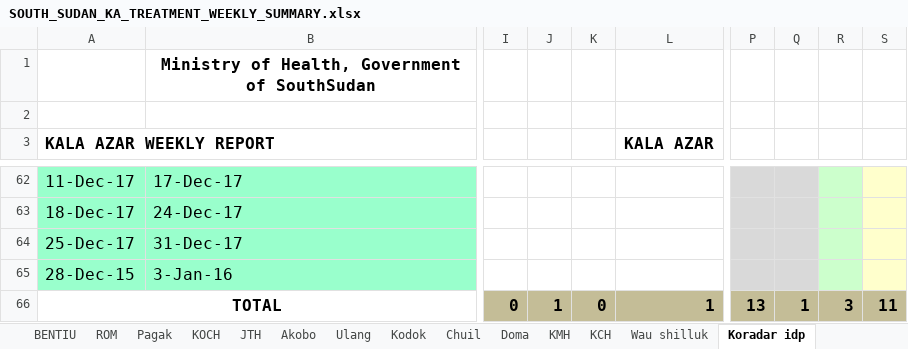
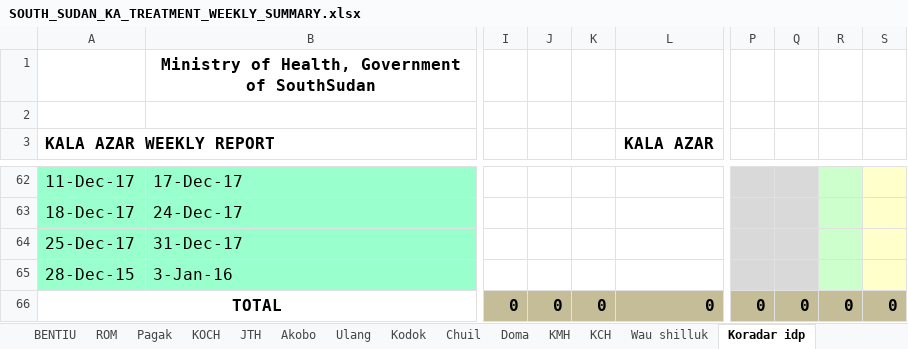
Before and after one commit to WISCENTD-UPC/Excel_Data_Importer, an Excel workbook: templates/SOUTH_SUDAN_KA_TREATMENT_WEEKLY_SUMMARY.xlsx, sheet Koradar idp, drawn as a sheet; only a part is shown, gaps mark what is left out; values as stored, in another font and other column widths than the file's, no borders; conditional formats not drawn; the diff covers the shown part only; the diff names each change by its address in the sheet, - before the commit and + after, or states it on an @@ line.

```diff
--- a/templates/SOUTH_SUDAN_KA_TREATMENT_WEEKLY_SUMMARY.xlsx (sheet Koradar idp)
+++ b/templates/SOUTH_SUDAN_KA_TREATMENT_WEEKLY_SUMMARY.xlsx (sheet Koradar idp)
-J66: 1
+J66: 0
-L66 (KALA AZAR): 1
+L66 (KALA AZAR): 0
-P66: 13
+P66: 0
-Q66: 1
+Q66: 0
-R66: 3
+R66: 0
-S66: 11
+S66: 0
```
Also changed, not shown: 209 edited cells elsewhere in this sheet, sheet 2016, sheet 2009 2017 data, sheet Oct 2016 to March 2017, sheet reporting centers, sheet Jan- March 2016, sheet Jan -March 2017, 20 more sheets, formulas that keep their value, charts or pictures, templates/VLaggregated_monthly.xlsx, 7 other files.
